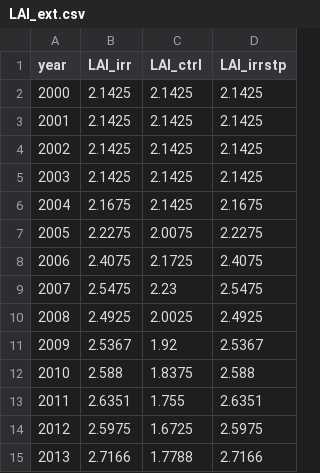
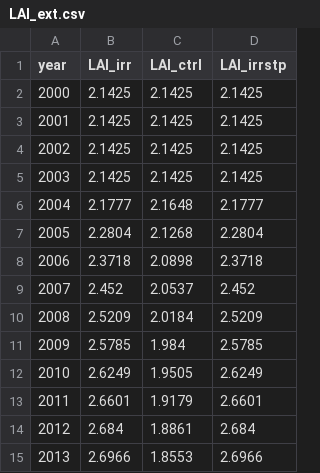
Before and after one commit to LouisGraup/DeepDrought, a CSV file: Data/Pfyn/LAI_ext.csv, drawn as a sheet; only a part is shown; the diff covers the shown part only.

```diff
--- a/Data/Pfyn/LAI_ext.csv
+++ b/Data/Pfyn/LAI_ext.csv
@@ -5,11 +5,11 @@ year,LAI_irr,LAI_ctrl,LAI_irrstp
 2003,2.1425,2.1425,2.1425
-2004,2.1675,2.1425,2.1675
-2005,2.2275,2.0075,2.2275
-2006,2.4075,2.1725,2.4075
-2007,2.5475,2.23,2.5475
-2008,2.4925,2.0025,2.4925
-2009,2.5367,1.92,2.5367
-2010,2.588,1.8375,2.588
-2011,2.6351,1.755,2.6351
-2012,2.5975,1.6725,2.5975
-2013,2.7166,1.7788,2.7166
+2004,2.1777,2.1648,2.1777
+2005,2.2804,2.1268,2.2804
+2006,2.3718,2.0898,2.3718
+2007,2.452,2.0537,2.452
+2008,2.5209,2.0184,2.5209
+2009,2.5785,1.984,2.5785
+2010,2.6249,1.9505,2.6249
+2011,2.6601,1.9179,2.6601
+2012,2.684,1.8861,2.684
+2013,2.6966,1.8553,2.6966
```
Also changed, not shown: 36 edited cells elsewhere in this file, Code/Julia/LWFBinput/Pfyn_control/pfynwald_meteoveg.csv, Code/Julia/LWFBinput/Pfyn_drought_VPD/pfynwald_meteoveg.csv, 16 other files.
